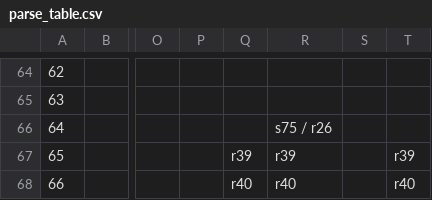
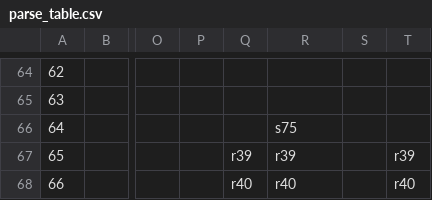
Before and after one commit to JamesPMColeman/Lexical-and-Syntax-Analyzer, a CSV file: lexical_syntax_analyzer/parse_table.csv, drawn as a sheet; only a part is shown, gaps mark what is left out; the diff names each change by its address in the sheet, - before the commit and + after, or states it on an @@ line.

```diff
--- a/lexical_syntax_analyzer/parse_table.csv
+++ b/lexical_syntax_analyzer/parse_table.csv
-R66: s75 / r26
+R66: s75
```
Also changed, not shown: 8 other files.
